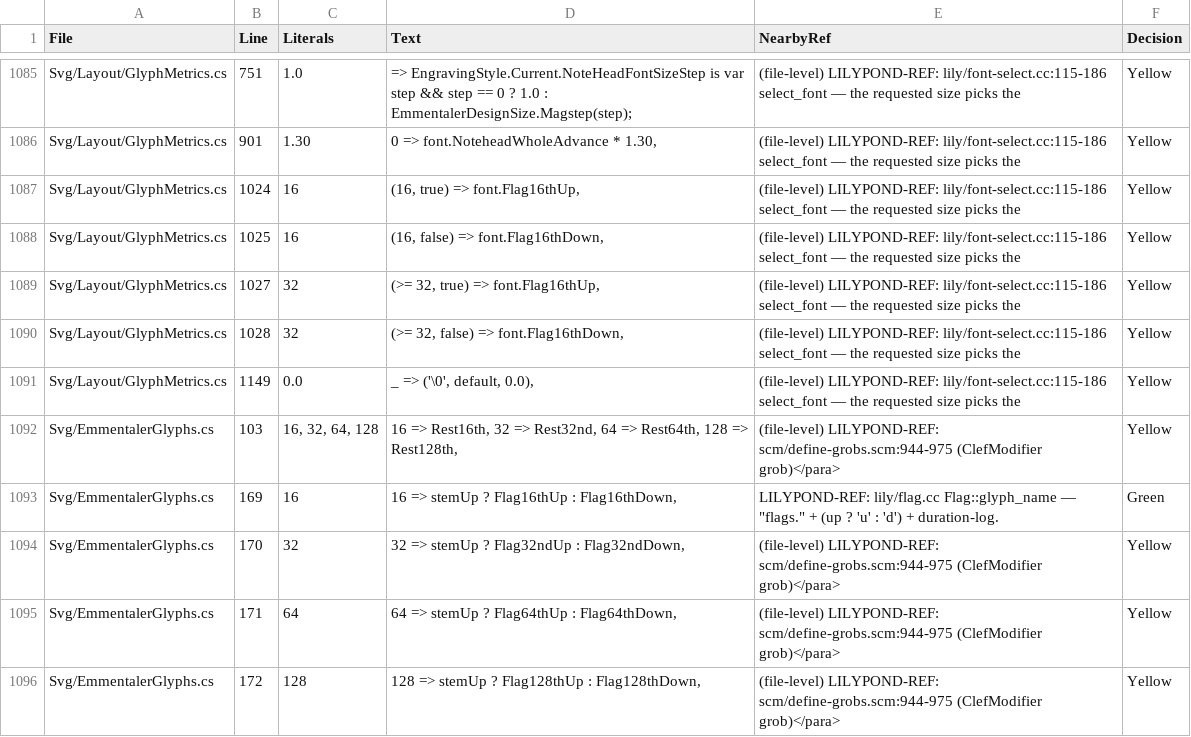
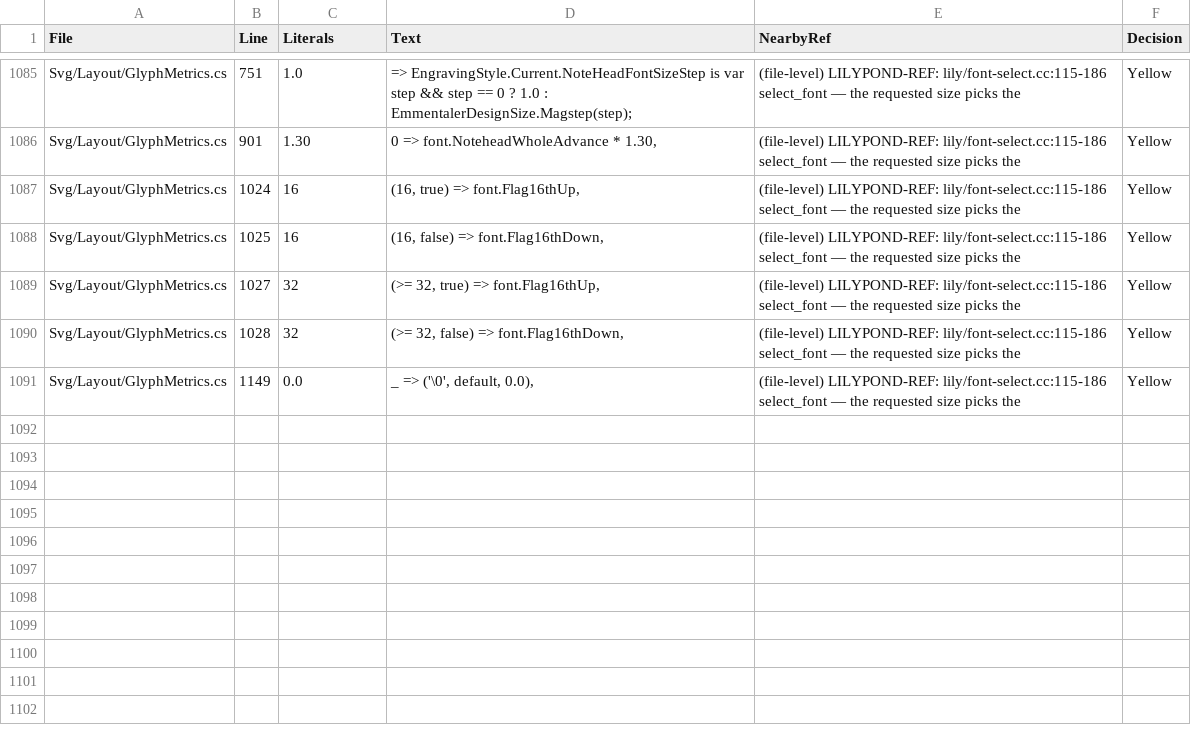
Before and after one commit to yotsuda/LilySharp, a CSV file: audit/magic_constants.csv, drawn as a sheet; only a part is shown, gaps mark what is left out; the diff names each change by its address in the sheet, - before the commit and + after, or states it on an @@ line.

Commit message:
SMuFL foundation: every draw site asks the music font for its glyph by MusicGlyph
The glyph a grob draws is now chosen font-independently (MusicGlyphs.Notehead / Rest /
Flag / Accidental / TimeSigDigit, moved from EmmentalerGlyphs with their LilyPond
citations) and turned into a character by MusicFont.Current — held on the thread the way
EngravingStyle is, Emmentaler outside a scope and, until the import stage, inside one too.
SharedRenderer's 50 draw-site glyph choices go through one helper, Music(glyph).

EmmentalerGlyphs' Get* stay as Emmentaler's answer for the same choice: the layout's
tables are keyed by Emmentaler's character until each family moves onto MusicFont.
Models that carry a glyph as a char (glyph runs, articulation, pedal, metronome pieces)
are untouched — they are families of their own.

Sweep: 998 books, 1199 SVGs, 0 differ (data-pos masked; base built from HEAD in a
worktree). The census loses five note-value rows of the old dispatch (16/32/64/128),
not constants. IDrawingContext.DrawGlyph's doc no longer calls the argument a SMuFL
code point.

```diff
--- a/audit/magic_constants.csv
+++ b/audit/magic_constants.csv
-row 1092: Svg/EmmentalerGlyphs.cs | 103 | 16, 32, 64, 128 | 16 => Rest16th, 32 => Rest32nd, 64 => Rest64th, 128 => Rest128th, | (file-level) LILYPOND-REF: scm/define-grobs.scm:944-975 (ClefModifier grob)</para> | Yellow
-row 1093: Svg/EmmentalerGlyphs.cs | 169 | 16 | 16 => stemUp ? Flag16thUp : Flag16thDown, | LILYPOND-REF: lily/flag.cc Flag::glyph_name — "flags." + (up ? 'u' : 'd') + duration-log. | Green
-row 1094: Svg/EmmentalerGlyphs.cs | 170 | 32 | 32 => stemUp ? Flag32ndUp : Flag32ndDown, | (file-level) LILYPOND-REF: scm/define-grobs.scm:944-975 (ClefModifier grob)</para> | Yellow
-row 1095: Svg/EmmentalerGlyphs.cs | 171 | 64 | 64 => stemUp ? Flag64thUp : Flag64thDown, | (file-level) LILYPOND-REF: scm/define-grobs.scm:944-975 (ClefModifier grob)</para> | Yellow
-row 1096: Svg/EmmentalerGlyphs.cs | 172 | 128 | 128 => stemUp ? Flag128thUp : Flag128thDown, | (file-level) LILYPOND-REF: scm/define-grobs.scm:944-975 (ClefModifier grob)</para> | Yellow
```
Also changed, not shown: 16 other files.
